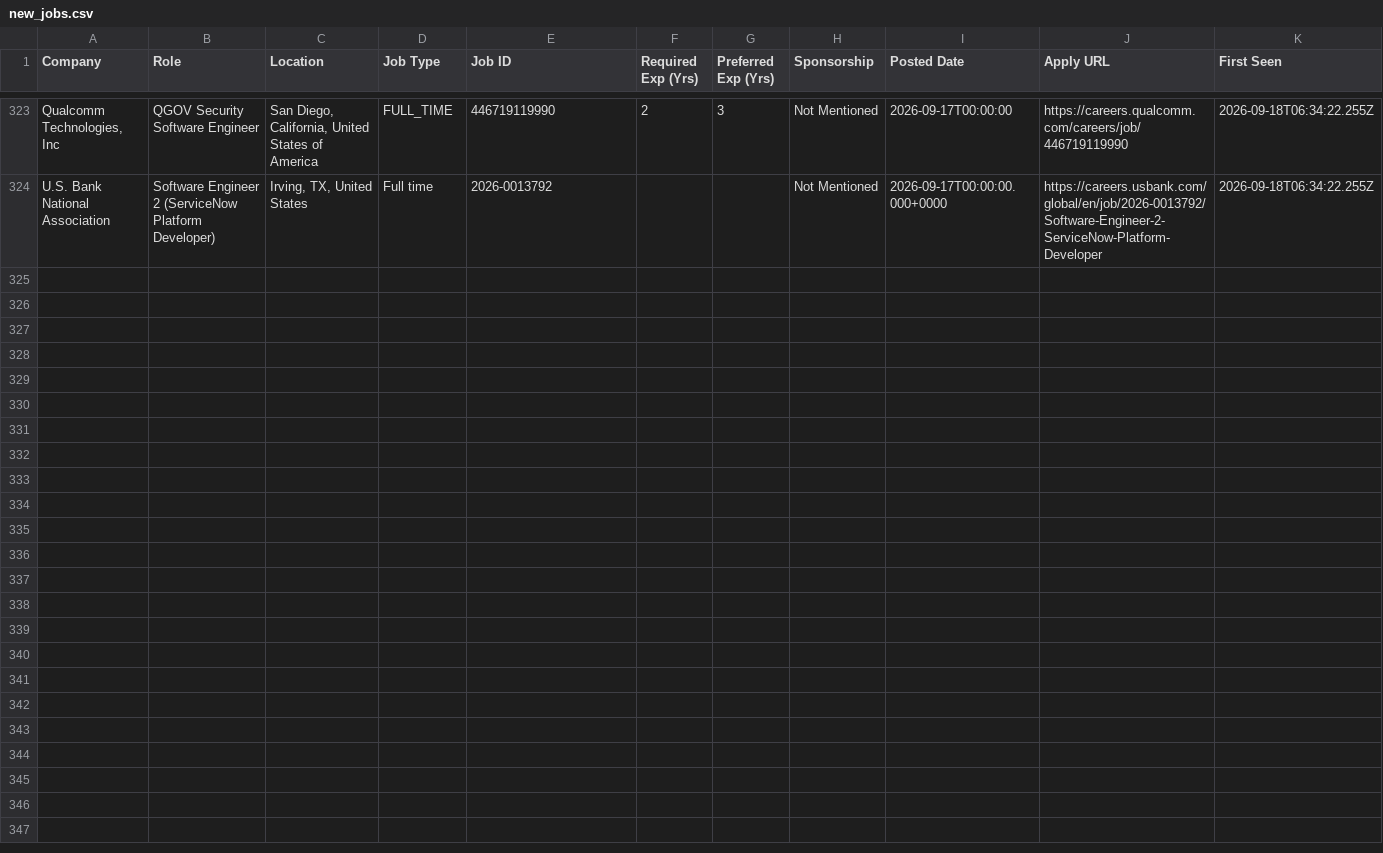
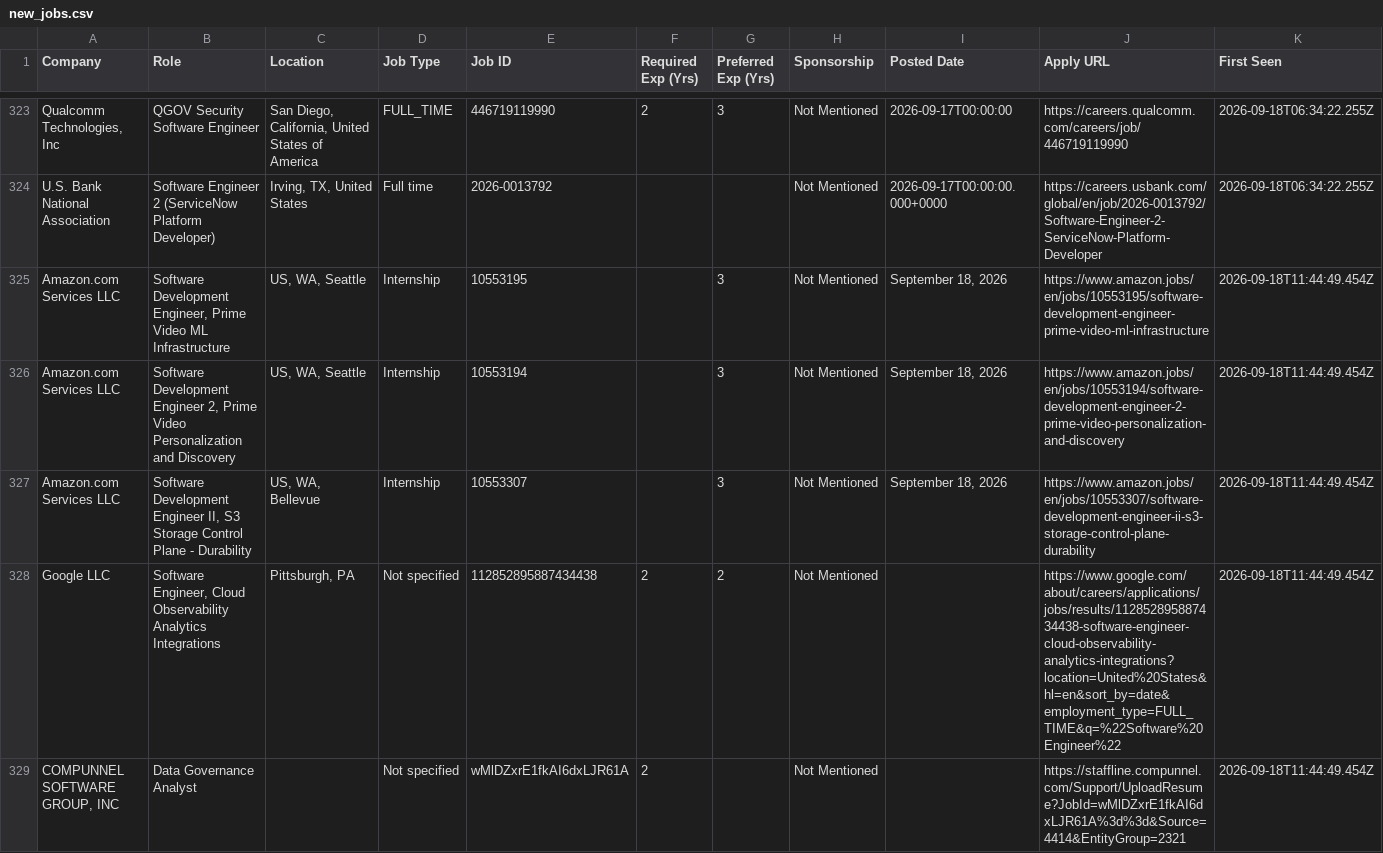
Before and after one commit to taran-dev4u/career-job-monitor, a CSV file: data/new_jobs.csv, drawn as a sheet; only a part is shown, gaps mark what is left out; the diff names each change by its address in the sheet, - before the commit and + after, or states it on an @@ line.

Commit message:
chore: update job monitor state and data [skip ci]

```diff
--- a/data/new_jobs.csv
+++ b/data/new_jobs.csv
+row 325: Amazon.com Services LLC | Software Development Engineer, Prime Video ML Infrastructure | US, WA, Seattle | Internship | 10553195 |  | 3 | Not Mentioned | September 18, 2026 | https://www.amazon.jobs/en/jobs/10553195/software-development-engineer-prime-video-ml-infrastructure | 2026-09-18T11:44:49.454Z
+row 326: Amazon.com Services LLC | Software Development Engineer 2, Prime Video Personalization and Discovery | US, WA, Seattle | Internship | 10553194 |  | 3 | Not Mentioned | September 18, 2026 | https://www.amazon.jobs/en/jobs/10553194/software-development-engineer-2-prime-video-personalization-and-discovery | 2026-09-18T11:44:49.454Z
+row 327: Amazon.com Services LLC | Software Development Engineer II, S3 Storage Control Plane - Durability | US, WA, Bellevue | Internship | 10553307 |  | 3 | Not Mentioned | September 18, 2026 | https://www.amazon.jobs/en/jobs/10553307/software-development-engineer-ii-s3-storage-control-plane-durability | 2026-09-18T11:44:49.454Z
+row 328: Google LLC | Software Engineer, Cloud Observability Analytics Integrations | Pittsburgh, PA | Not specified | 112852895887434438 | 2 | 2 | Not Mentioned |  | https://www.google.com/about/careers/applications/jobs/results/112852895887434438-software-engineer-cloud-observability-analytics-integrations?location=United%20States&hl=en&sort_by=date&employment_type=FULL_TIME&q=%22Software%20Engineer%22 | 2026-09-18T11:44:49.454Z
+row 329: COMPUNNEL SOFTWARE GROUP, INC | Data Governance Analyst |  | Not specified | wMlDZxrE1fkAI6dxLJR61A | 2 |  | Not Mentioned |  | https://staffline.compunnel.com/Support/UploadResume?JobId=wMlDZxrE1fkAI6dxLJR61A%3d%3d&Source=4414&EntityGroup=2321 | 2026-09-18T11:44:49.454Z
```
Also changed, not shown: data/apply_now.csv, 15 other files.
